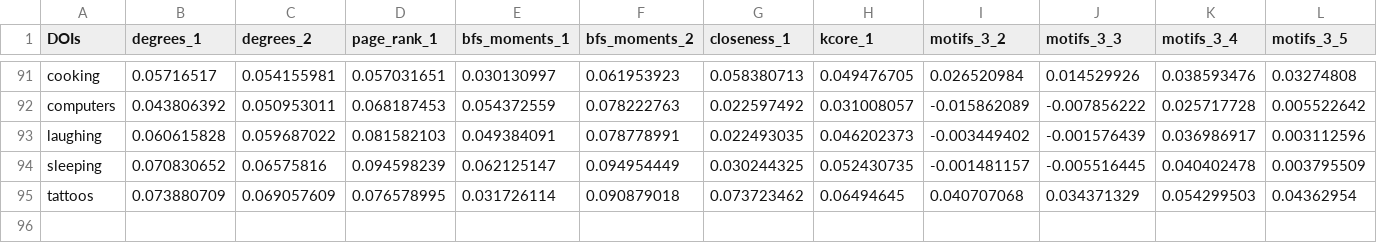
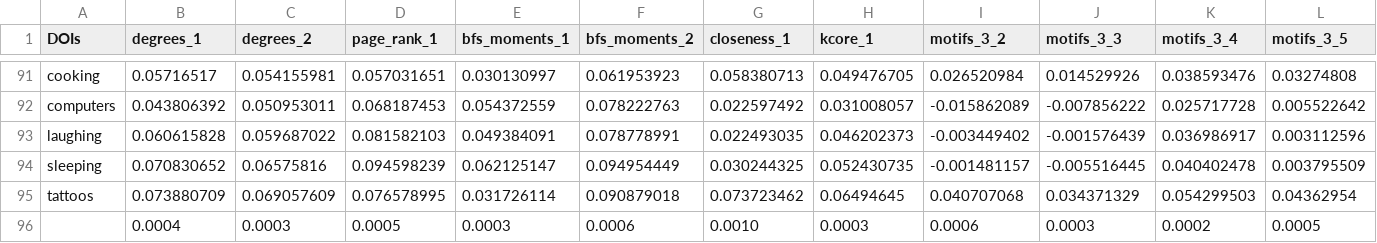
Before and after one commit to YuvalSK/NT-FT, a CSV file: Data/snap_1_dois_100.csv, drawn as a sheet; only a part is shown, gaps mark what is left out; rows hold the shown columns only; the diff names each change by its address in the sheet, - before the commit and + after, or states it on an @@ line.

```diff
--- a/Data/snap_1_dois_100.csv
+++ b/Data/snap_1_dois_100.csv
+row 96:  | 0.0004 | 0.0003 | 0.0005 | 0.0003 | 0.0006 | 0.0010 | 0.0003 | 0.0006 | 0.0003 | 0.0002 | 0.0005
```
Also changed, not shown: 11 other files.
